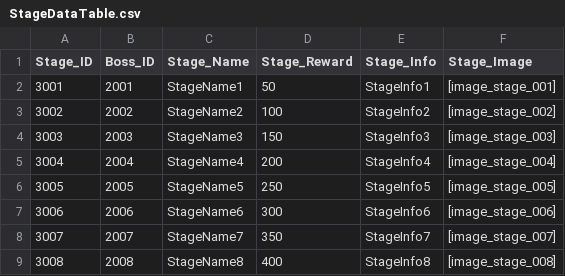
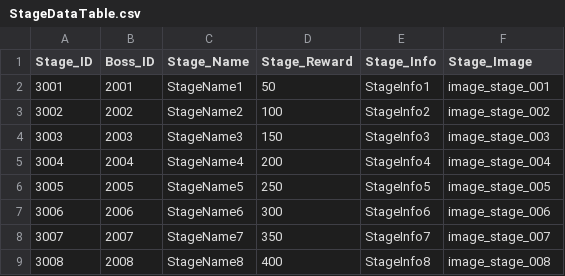
Before and after one commit to longlifejin/UnityTeamPrj, a CSV file: Assets/DataTable/StageDataTable.csv, drawn as a sheet; the diff names each change by its address in the sheet, - before the commit and + after, or states it on an @@ line.

```diff
--- a/Assets/DataTable/StageDataTable.csv
+++ b/Assets/DataTable/StageDataTable.csv
-F2 (Stage_Image): [image_stage_001]
+F2 (Stage_Image): image_stage_001
-F3 (Stage_Image): [image_stage_002]
+F3 (Stage_Image): image_stage_002
-F4 (Stage_Image): [image_stage_003]
+F4 (Stage_Image): image_stage_003
-F5 (Stage_Image): [image_stage_004]
+F5 (Stage_Image): image_stage_004
-F6 (Stage_Image): [image_stage_005]
+F6 (Stage_Image): image_stage_005
-F7 (Stage_Image): [image_stage_006]
+F7 (Stage_Image): image_stage_006
-F8 (Stage_Image): [image_stage_007]
+F8 (Stage_Image): image_stage_007
-F9 (Stage_Image): [image_stage_008]
+F9 (Stage_Image): image_stage_008
```
Also changed, not shown: Assets/DataTable/BossDataTable.csv, Assets/DataTable/ItemDataTable.csv, 3 other files.
